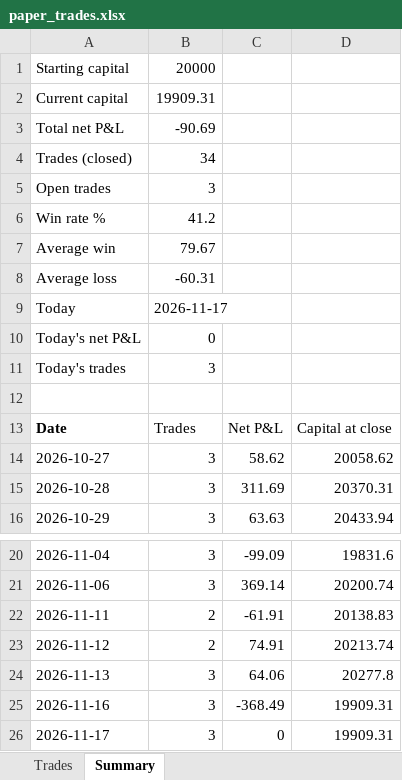
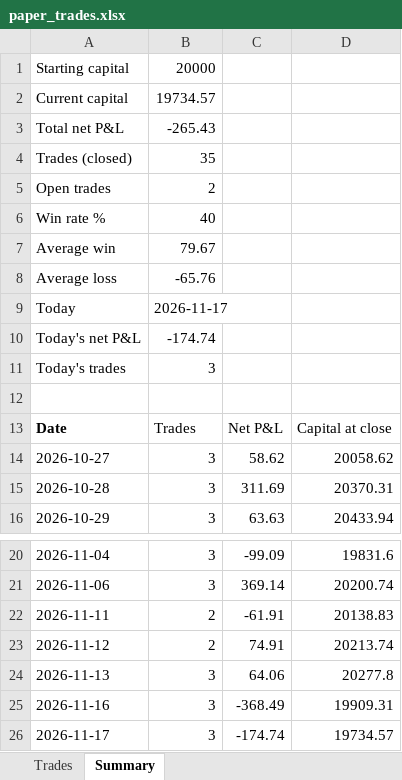
Before and after one commit to NiravDobariya07/paper-equity-trading, an Excel workbook: paper_trades.xlsx, sheet Summary, drawn as a sheet; only a part is shown, gaps mark what is left out; values as stored, in another font and other column widths than the file's, no borders; the diff names each change by its address in the sheet, - before the commit and + after, or states it on an @@ line.

```diff
--- a/paper_trades.xlsx (sheet Summary)
+++ b/paper_trades.xlsx (sheet Summary)
-B2: 19909.31
+B2: 19734.57
-B3: -90.69
+B3: -265.43
-B4: 34
+B4: 35
-B5: 3
+B5: 2
-B6: 41.2
+B6: 40
-B8: -60.31
+B8: -65.76
-B10: 0
+B10: -174.74
-C26: 0
+C26: -174.74
-D26: 19909.31
+D26: 19734.57
```
Also changed, not shown: sheet Trades, 1 other file.
